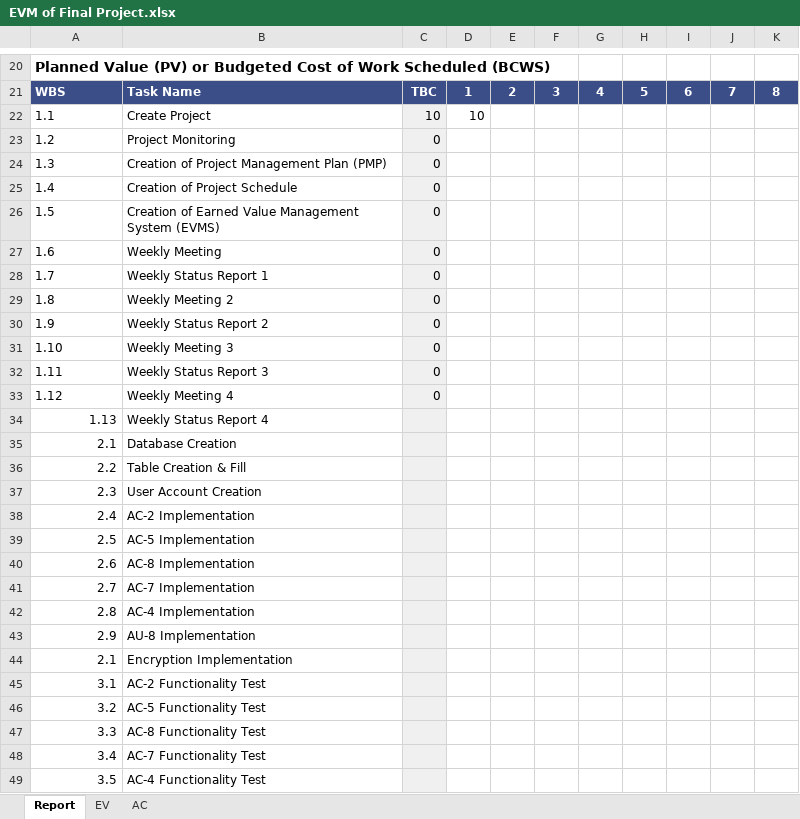
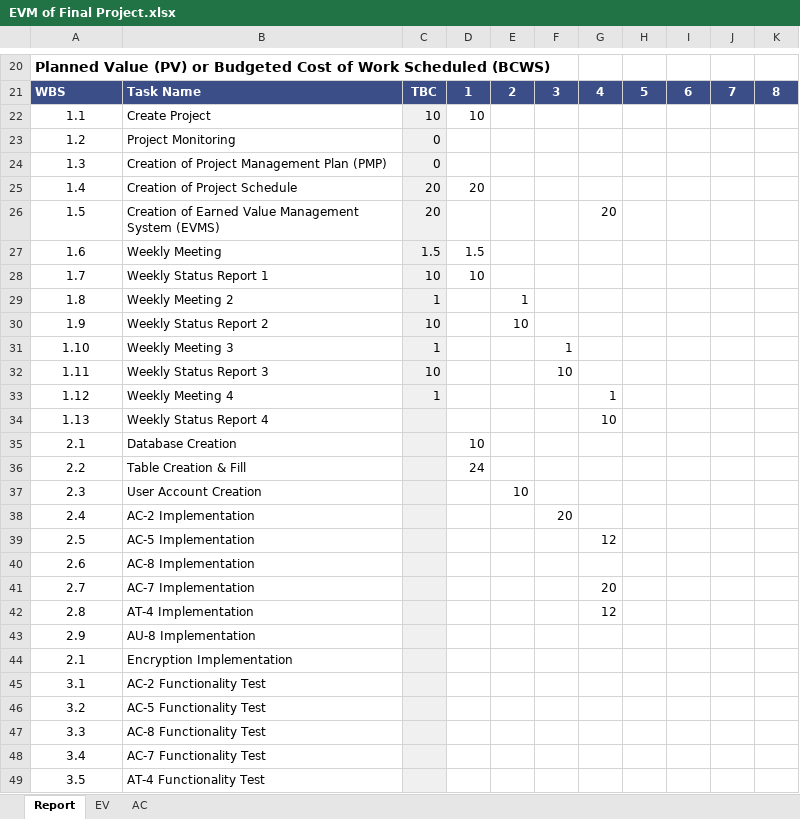
Before and after one commit to swiftzircon/ITMS-528-DB-Project, an Excel workbook: EVM of Final Project.xlsx, sheet Report, drawn as a sheet; only a part is shown, gaps mark what is left out; values as stored, in another font and other column widths than the file's, no borders; charts and pictures and conditional formats not drawn; the diff covers the shown part only; the diff names each change by its address in the sheet, - before the commit and + after, or states it on an @@ line.

```diff
--- a/EVM of Final Project.xlsx (sheet Report)
+++ b/EVM of Final Project.xlsx (sheet Report)
-A22:A33 alignment: left
+A22:A33 alignment: center
-C25:C26: 0
+C25:C26: 20
-D25: (empty)
+D25: 20
-G26: (empty)
+G26: 20
-C27: 0
+C27: 1.5
-D27: (empty)
+D27: 1.5
-C28: 0
+C28: 10
-D28: (empty)
+D28: 10
-C29: 0
+C29: 1
-E29: (empty)
+E29: 1
-C30: 0
+C30: 10
-E30: (empty)
+E30: 10
-C31: 0
+C31: 1
-F31: (empty)
+F31: 1
-C32: 0
+C32: 10
-F32: (empty)
+F32: 10
-C33: 0
+C33: 1
-G33: (empty)
+G33: 1
-A34:A49 alignment: right
+A34:A49 alignment: center
-G34: (empty)
+G34: 10
-D35: (empty)
+D35: 10
-D36: (empty)
+D36: 24
-E37: (empty)
+E37: 10
-F38: (empty)
+F38: 20
-G39: (empty)
+G39: 12
-G41: (empty)
+G41: 20
-B42: AC-4 Implementation
+B42: AT-4 Implementation
-G42: (empty)
+G42: 12
-B49: AC-4 Functionality Test
+B49: AT-4 Functionality Test
```
Also changed, not shown: 5 added rows, 5 removed rows, 18 edited cells and cell formats elsewhere in this sheet, sheet EV, sheet AC, formulas that keep their value, charts or pictures.
